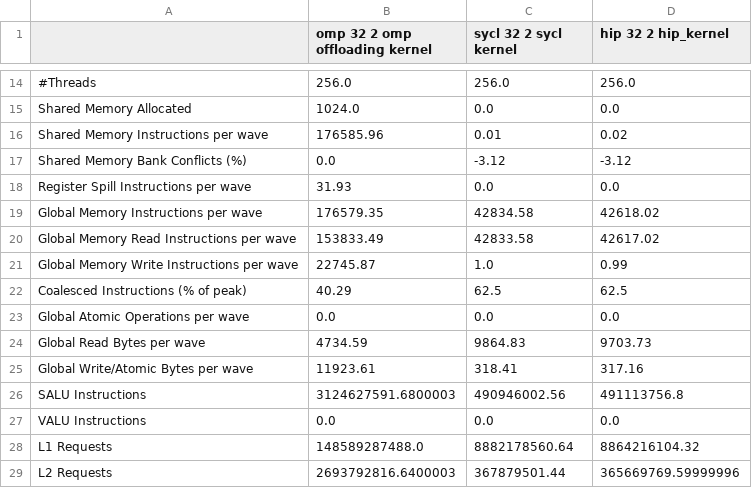
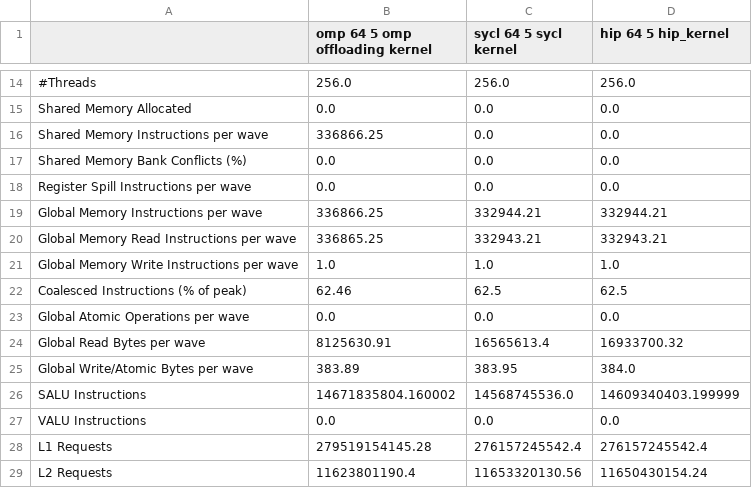
Before and after one commit to JakobSchaeffeler/offloading_tests_results, a CSV file: rome2_results/results/contract_forced_teams.csv, drawn as a sheet; only a part is shown, gaps mark what is left out; the diff covers the shown part only; the diff names each change by its address in the sheet, - before the commit and + after, or states it on an @@ line.

Commit message:
add rome2 contract updated benchmark

```diff
--- a/rome2_results/results/contract_forced_teams.csv
+++ b/rome2_results/results/contract_forced_teams.csv
-B1: omp 32 2 omp offloading kernel
+B1: omp 64 5 omp offloading kernel
-C1: sycl 32 2 sycl kernel
+C1: sycl 64 5 sycl kernel
-D1: hip 32 2 hip_kernel
+D1: hip 64 5 hip_kernel
-B15 (omp 64 5 omp offloading kernel): 1024.0
+B15 (omp 64 5 omp offloading kernel): 0.0
-B16 (omp 64 5 omp offloading kernel): 176585.96
+B16 (omp 64 5 omp offloading kernel): 336866.25
-C16 (sycl 64 5 sycl kernel): 0.01
+C16 (sycl 64 5 sycl kernel): 0.0
-D16 (hip 64 5 hip_kernel): 0.02
+D16 (hip 64 5 hip_kernel): 0.0
-C17 (sycl 64 5 sycl kernel): -3.12
+C17 (sycl 64 5 sycl kernel): 0.0
-D17 (hip 64 5 hip_kernel): -3.12
+D17 (hip 64 5 hip_kernel): 0.0
-B18 (omp 64 5 omp offloading kernel): 31.93
+B18 (omp 64 5 omp offloading kernel): 0.0
-B19 (omp 64 5 omp offloading kernel): 176579.35
+B19 (omp 64 5 omp offloading kernel): 336866.25
-C19 (sycl 64 5 sycl kernel): 42834.58
+C19 (sycl 64 5 sycl kernel): 332944.21
-D19 (hip 64 5 hip_kernel): 42618.02
+D19 (hip 64 5 hip_kernel): 332944.21
-B20 (omp 64 5 omp offloading kernel): 153833.49
+B20 (omp 64 5 omp offloading kernel): 336865.25
-C20 (sycl 64 5 sycl kernel): 42833.58
+C20 (sycl 64 5 sycl kernel): 332943.21
-D20 (hip 64 5 hip_kernel): 42617.02
+D20 (hip 64 5 hip_kernel): 332943.21
-B21 (omp 64 5 omp offloading kernel): 22745.87
+B21 (omp 64 5 omp offloading kernel): 1.0
-D21 (hip 64 5 hip_kernel): 0.99
+D21 (hip 64 5 hip_kernel): 1.0
-B22 (omp 64 5 omp offloading kernel): 40.29
+B22 (omp 64 5 omp offloading kernel): 62.46
-B24 (omp 64 5 omp offloading kernel): 4734.59
+B24 (omp 64 5 omp offloading kernel): 8125630.91
-C24 (sycl 64 5 sycl kernel): 9864.83
+C24 (sycl 64 5 sycl kernel): 16565613.4
-D24 (hip 64 5 hip_kernel): 9703.73
+D24 (hip 64 5 hip_kernel): 16933700.32
-B25 (omp 64 5 omp offloading kernel): 11923.61
+B25 (omp 64 5 omp offloading kernel): 383.89
-C25 (sycl 64 5 sycl kernel): 318.41
+C25 (sycl 64 5 sycl kernel): 383.95
-D25 (hip 64 5 hip_kernel): 317.16
+D25 (hip 64 5 hip_kernel): 384.0
-B26 (omp 64 5 omp offloading kernel): 3124627591.6800003
+B26 (omp 64 5 omp offloading kernel): 14671835804.160002
-C26 (sycl 64 5 sycl kernel): 490946002.56
+C26 (sycl 64 5 sycl kernel): 14568745536.0
-D26 (hip 64 5 hip_kernel): 491113756.8
+D26 (hip 64 5 hip_kernel): 14609340403.199999
-B28 (omp 64 5 omp offloading kernel): 148589287488.0
+B28 (omp 64 5 omp offloading kernel): 279519154145.28
-C28 (sycl 64 5 sycl kernel): 8882178560.64
+C28 (sycl 64 5 sycl kernel): 276157245542.4
-D28 (hip 64 5 hip_kernel): 8864216104.32
+D28 (hip 64 5 hip_kernel): 276157245542.4
-B29 (omp 64 5 omp offloading kernel): 2693792816.6400003
+B29 (omp 64 5 omp offloading kernel): 11623801190.4
-C29 (sycl 64 5 sycl kernel): 367879501.44
+C29 (sycl 64 5 sycl kernel): 11653320130.56
-D29 (hip 64 5 hip_kernel): 365669769.59999996
+D29 (hip 64 5 hip_kernel): 11650430154.24
```
Also changed, not shown: 57 edited cells elsewhere in this file.
